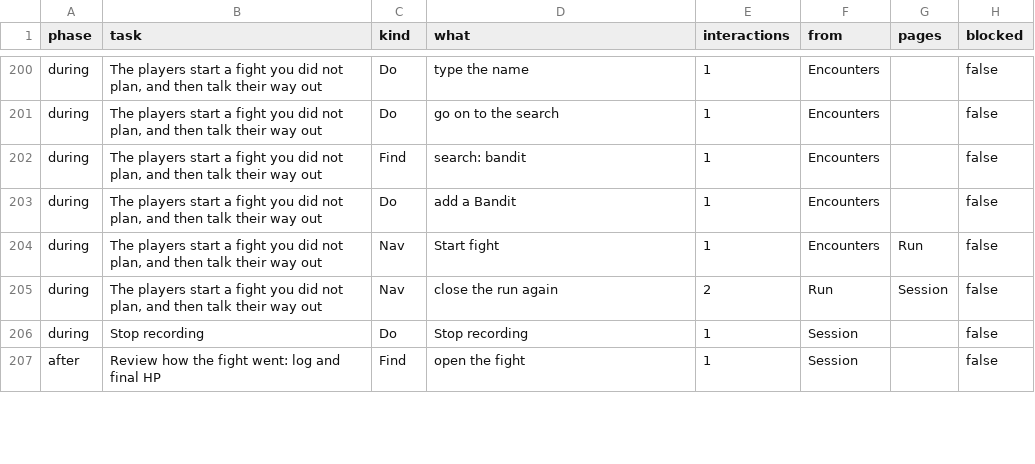
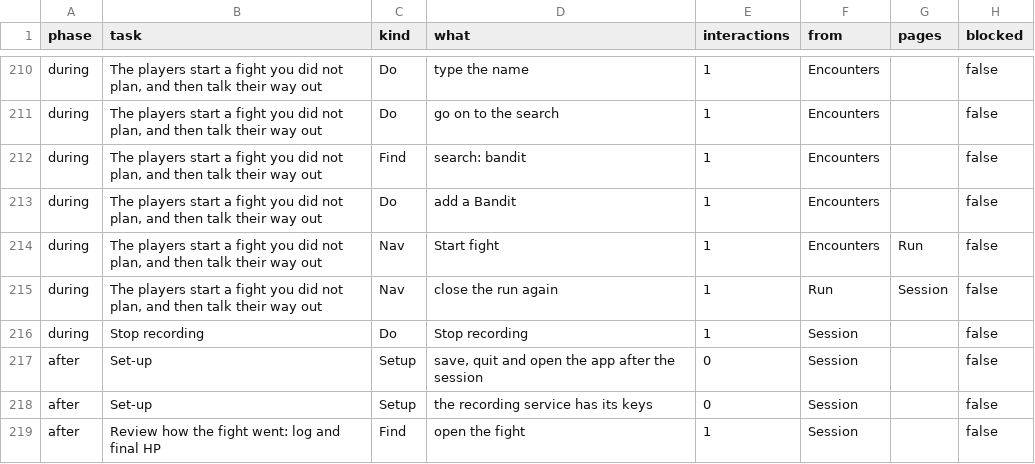
Before and after one commit to david7a68/splat, a TSV file: artifacts/dm-audit/steps.tsv, drawn as a sheet; only a part is shown, gaps mark what is left out; the diff covers the shown part only.

```diff
--- a/artifacts/dm-audit/steps.tsv
+++ b/artifacts/dm-audit/steps.tsv
@@ -204,4 +214,6 @@ during	The players start a fight you did not plan, and then talk their way out	D
 during	The players start a fight you did not plan, and then talk their way out	Nav	Start fight	1	Encounters	Run	false
-during	The players start a fight you did not plan, and then talk their way out	Nav	close the run again	2	Run	Session	false
+during	The players start a fight you did not plan, and then talk their way out	Nav	close the run again	1	Run	Session	false
 during	Stop recording	Do	Stop recording	1	Session		false
+after	Set-up	Setup	save, quit and open the app after the session	0	Session		false
+after	Set-up	Setup	the recording service has its keys	0	Session		false
 after	Review how the fight went: log and final HP	Find	open the fight	1	Session		false
```
Also changed, not shown: 11 added rows, 1 removed row and 11 edited cells elsewhere in this file, artifacts/dm-audit/summary.tsv, 15 other files.
